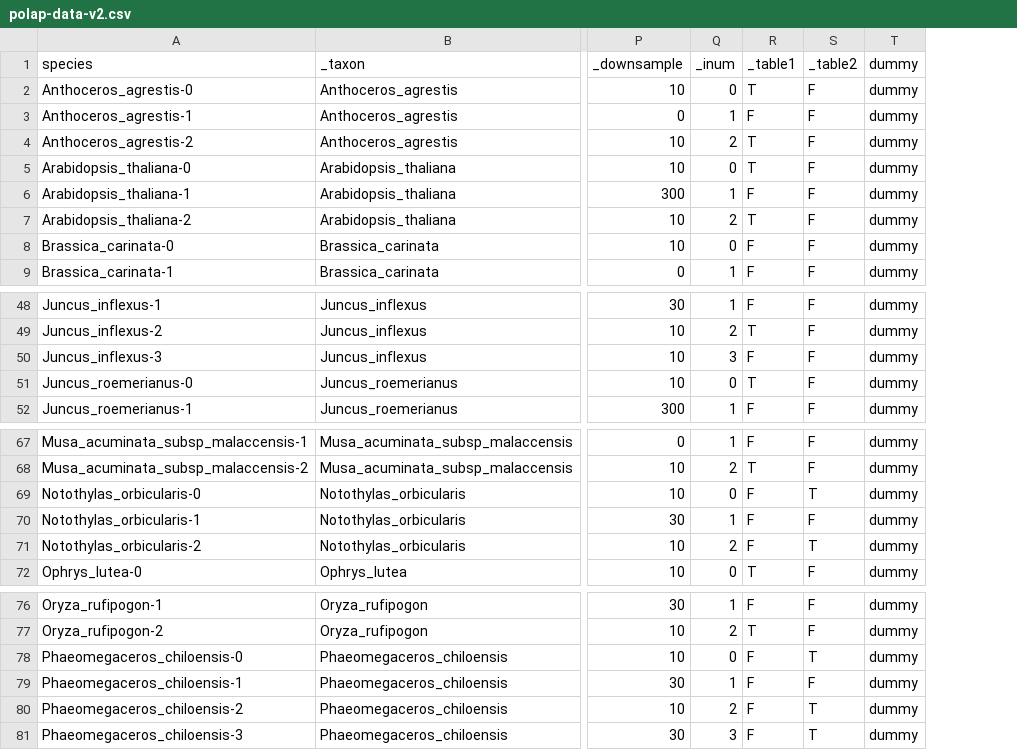
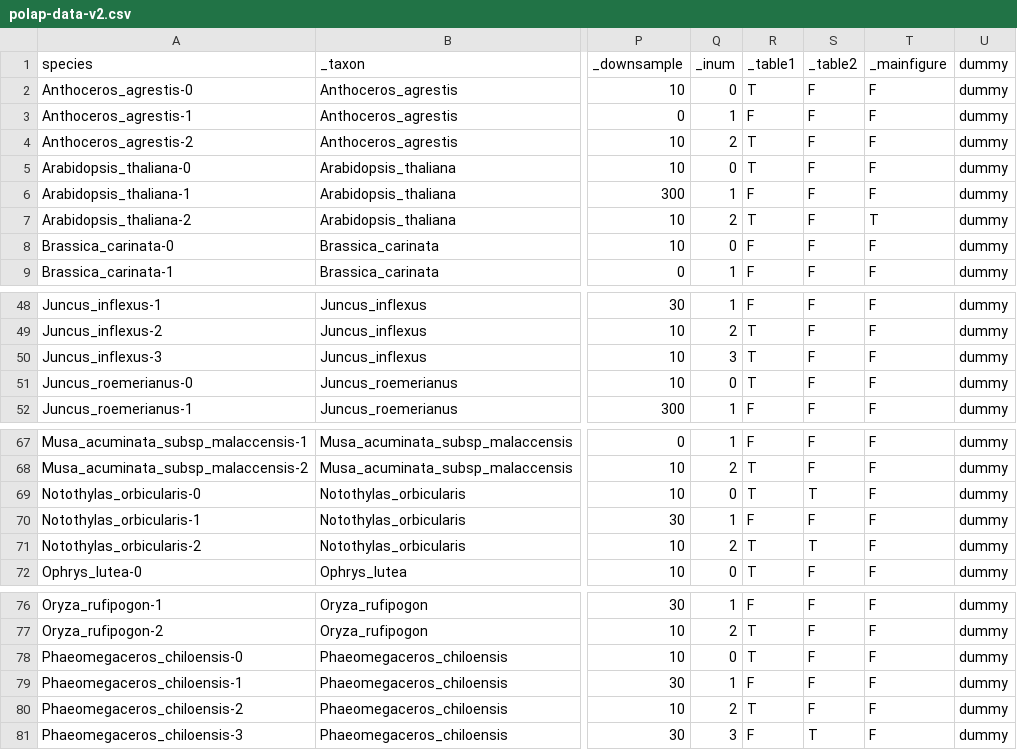
Before and after one commit to goshng/polap, a CSV file: src/polap-data-v2.csv, drawn as a sheet; only a part is shown, gaps mark what is left out; the diff names each change by its address in the sheet, - before the commit and + after, or states it on an @@ line.

```diff
--- a/src/polap-data-v2.csv
+++ b/src/polap-data-v2.csv
+column T (_mainfigure), rows 2-9: F | F | F | F | F | T | F | F; rows 48-52: all F; rows 67-72: all F; rows 76-81: all F
-R50 (_table1): F
+R50 (_table1): T
-R69 (_table1): F
+R69 (_table1): T
-R71 (_table1): F
+R71 (_table1): T
-R78 (_table1): F
+R78 (_table1): T
-S78 (_table2): T
+S78 (_table2): F
-R80 (_table1): F
+R80 (_table1): T
-S80 (_table2): T
+S80 (_table2): F
```
Also changed, not shown: 6 other files.
